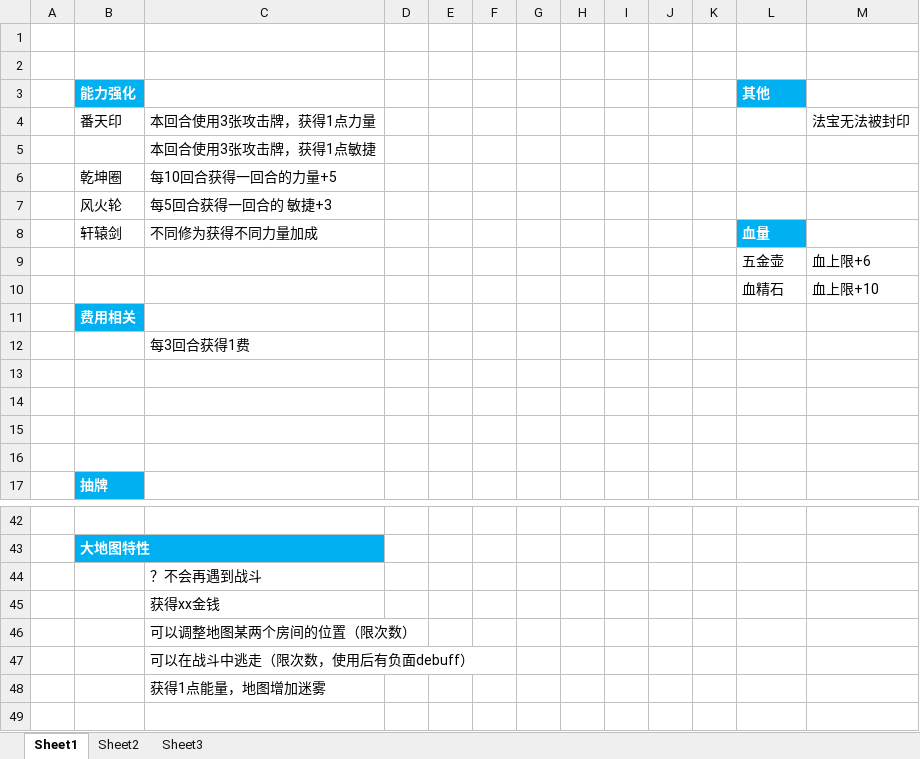
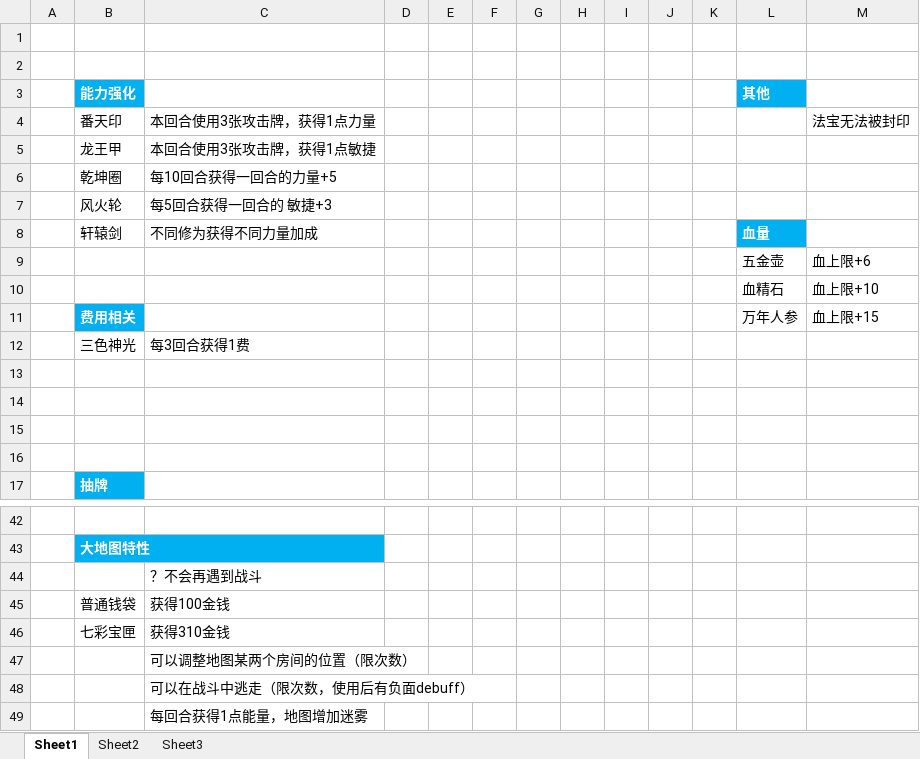
Before and after one commit to tiance7/CardDoc, an Excel workbook: doc/法宝设计.xlsx, sheet Sheet1, drawn as a sheet; only a part is shown, gaps mark what is left out; values as stored, in another font and other column widths than the file's, no borders; removed rows and columns are numbered as before the commit, all else as after; the diff names each change by its address in the sheet, - before the commit and + after, or states it on an @@ line.

```diff
--- a/doc/法宝设计.xlsx (sheet Sheet1)
+++ b/doc/法宝设计.xlsx (sheet Sheet1)
-B5 (能力强化): (empty)
+B5 (能力强化): 龙王甲
-row 11:  | 费用相关
-row 12:  |  | 每3回合获得1费
+row 11:  | 费用相关 |  |  |  |  |  |  |  |  |  | 万年人参 | 血上限+15
+row 12:  | 三色神光 | 每3回合获得1费
-row 45:  |  | 获得xx金钱
+row 45:  | 普通钱袋 | 获得100金钱
+row 46:  | 七彩宝匣 | 获得310金钱
-C49: 获得1点能量，地图增加迷雾
+C49: 每回合获得1点能量，地图增加迷雾
```
Also changed, not shown: doc/牌库.xlsx.
